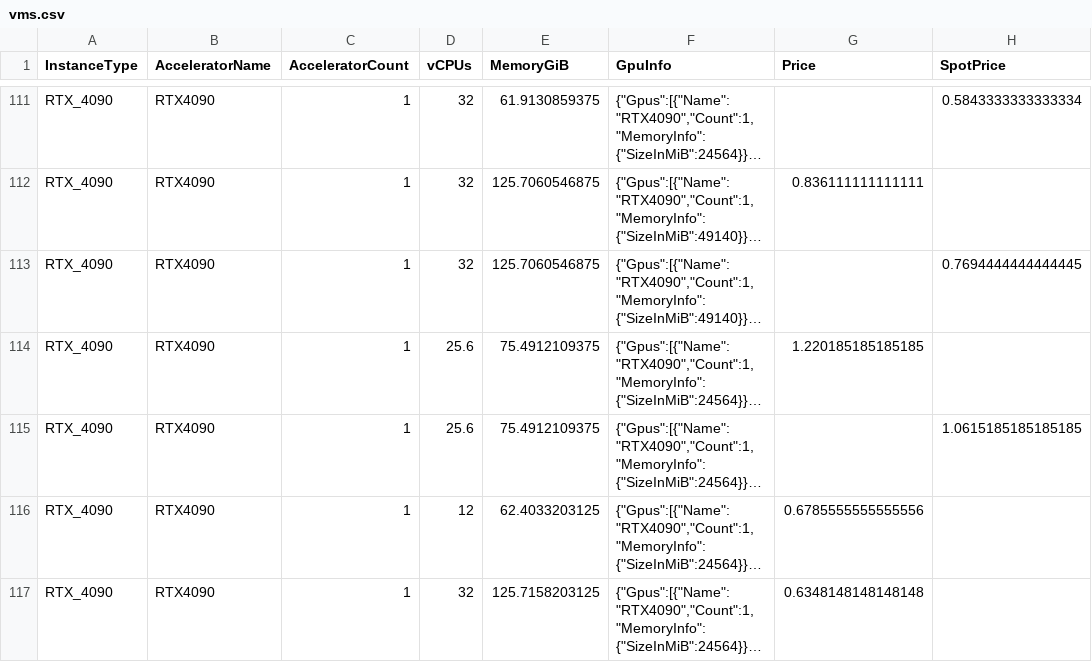
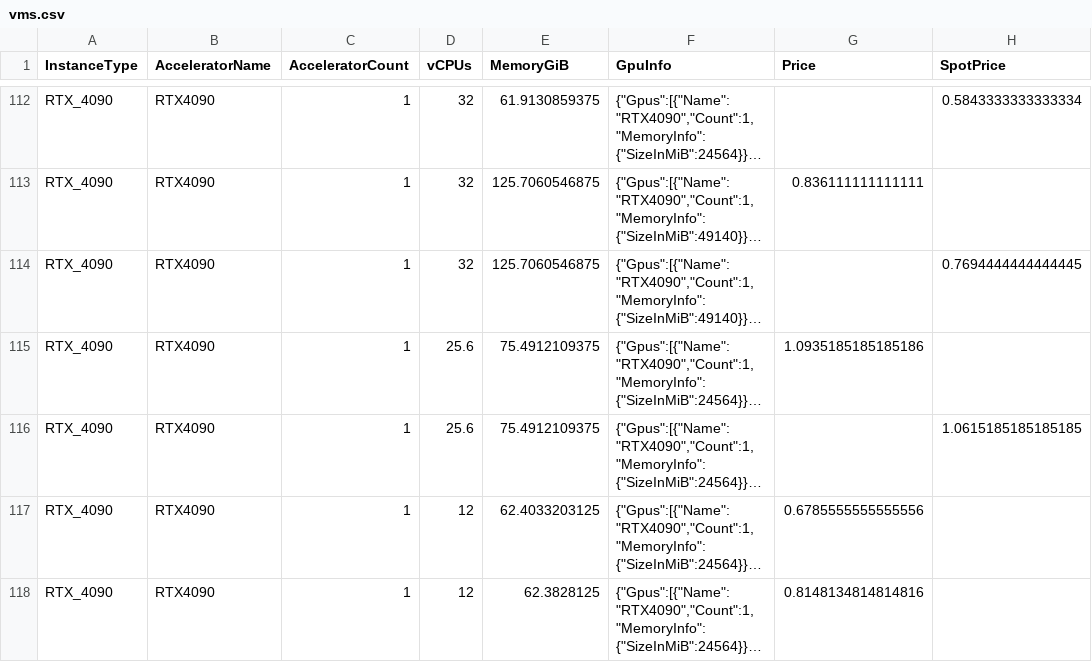
Before and after one commit to anycloud-sh/catalog, a CSV file: vast/vms.csv, drawn as a sheet; only a part is shown, gaps mark what is left out; long unchanged cells end in …; addresses are those after the commit; the diff covers the shown part only; the diff names each change by its address in the sheet, - before the commit and + after, or states it on an @@ line.

```diff
--- a/vast/vms.csv
+++ b/vast/vms.csv
-G115 (Price): 1.220185185185185
+G115 (Price): 1.0935185185185186
-D118 (vCPUs): 32
+D118 (vCPUs): 12
-E118 (MemoryGiB): 125.7158203125
+E118 (MemoryGiB): 62.3828125
-G118 (Price): 0.6348148148148148
+G118 (Price): 0.8148134814814816
```
Also changed, not shown: 3 added rows and 46 edited cells elsewhere in this file, 2 other files.
